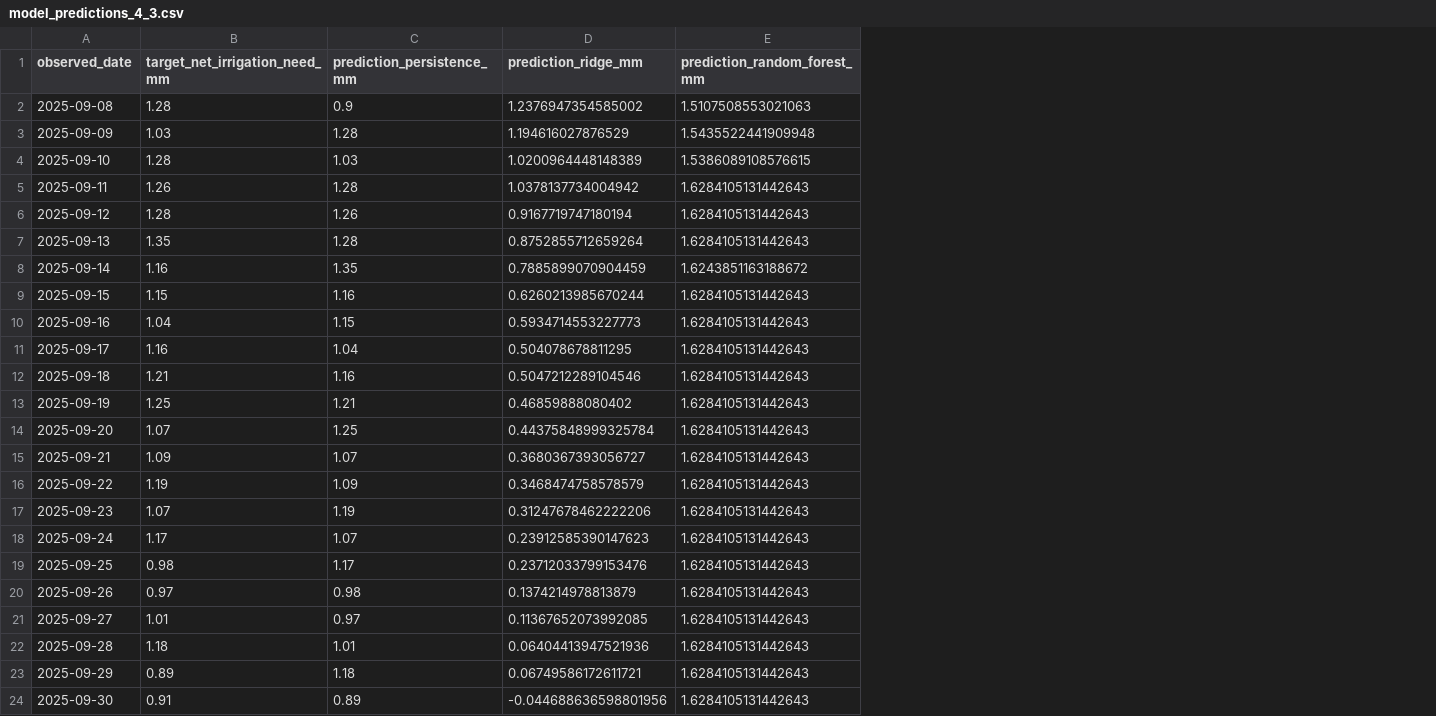
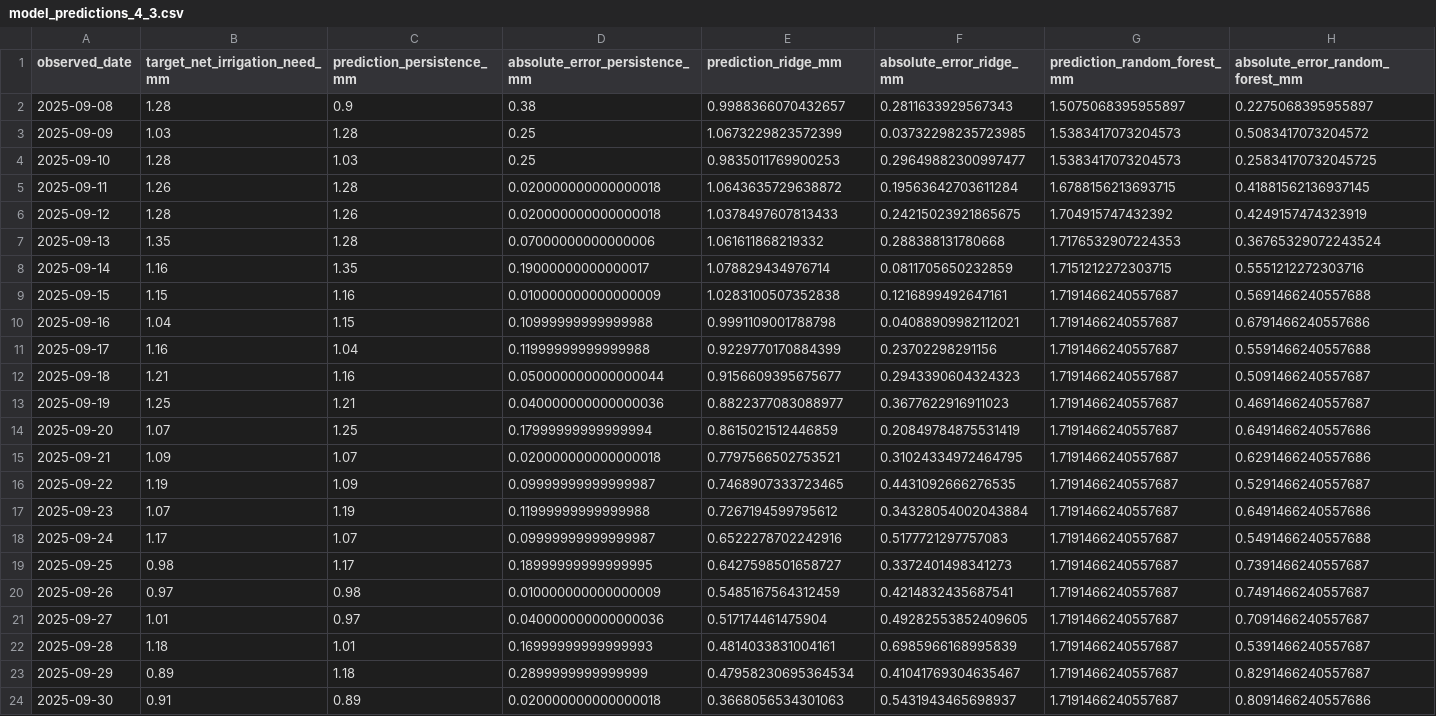
Before and after one commit to al1sr/tfm-regadio-dss, a CSV file: docs/data_samples/model_predictions_4_3.csv, drawn as a sheet; addresses are those after the commit; the diff names each change by its address in the sheet, - before the commit and + after, or states it on an @@ line.

Commit message:
Cerrar procesamiento y modelado del capitulo 4

```diff
--- a/docs/data_samples/model_predictions_4_3.csv
+++ b/docs/data_samples/model_predictions_4_3.csv
+column D (absolute_error_persistence_mm), rows 2-24: 0.38 | 0.25 | 0.25 | 0.020000000000000018 | 0.020000000000000018 | 0.07000000000000006 | 0.19000000000000017 | 0.010000000000000009 | 0.10999999999999988 | 0.11999999999999988 | 0.050000000000000044 | 0.040000000000000036 | 0.17999999999999994 | 0.020000000000000018 | 0.09999999999999987 | 0.11999999999999988 | 0.09999999999999987 | 0.18999999999999995 | 0.010000000000000009 | 0.040000000000000036 | 0.16999999999999993 | 0.2899999999999999 | 0.020000000000000018
+column F (absolute_error_ridge_mm), rows 2-24: 0.2811633929567343 | 0.03732298235723985 | 0.29649882300997477 | 0.19563642703611284 | 0.24215023921865675 | 0.288388131780668 | 0.0811705650232859 | 0.1216899492647161 | 0.04088909982112021 | 0.23702298291156 | 0.2943390604324323 | 0.3677622916911023 | 0.20849784875531419 | 0.31024334972464795 | 0.4431092666276535 | 0.34328054002043884 | 0.5177721297757083 | 0.3372401498341273 | 0.4214832435687541 | 0.49282553852409605 | 0.6985966168995839 | 0.41041769304635467 | 0.5431943465698937
+column H (absolute_error_random_forest_mm), rows 2-24: 0.2275068395955897 | 0.5083417073204572 | 0.25834170732045725 | 0.41881562136937145 | 0.4249157474323919 | 0.36765329072243524 | 0.5551212272303716 | 0.5691466240557688 | 0.6791466240557686 | 0.5591466240557688 | 0.5091466240557687 | 0.4691466240557687 | 0.6491466240557686 | 0.6291466240557686 | 0.5291466240557687 | 0.6491466240557686 | 0.5491466240557688 | 0.7391466240557687 | 0.7491466240557687 | 0.7091466240557687 | 0.5391466240557687 | 0.8291466240557687 | 0.8091466240557686
-E2 (prediction_ridge_mm): 1.2376947354585002
+E2 (prediction_ridge_mm): 0.9988366070432657
-G2 (prediction_random_forest_mm): 1.5107508553021063
+G2 (prediction_random_forest_mm): 1.5075068395955897
-E3 (prediction_ridge_mm): 1.194616027876529
+E3 (prediction_ridge_mm): 1.0673229823572399
-G3 (prediction_random_forest_mm): 1.5435522441909948
+G3 (prediction_random_forest_mm): 1.5383417073204573
-E4 (prediction_ridge_mm): 1.0200964448148389
+E4 (prediction_ridge_mm): 0.9835011769900253
-G4 (prediction_random_forest_mm): 1.5386089108576615
+G4 (prediction_random_forest_mm): 1.5383417073204573
-E5 (prediction_ridge_mm): 1.0378137734004942
+E5 (prediction_ridge_mm): 1.0643635729638872
-G5 (prediction_random_forest_mm): 1.6284105131442643
+G5 (prediction_random_forest_mm): 1.6788156213693715
-E6 (prediction_ridge_mm): 0.9167719747180194
+E6 (prediction_ridge_mm): 1.0378497607813433
-G6 (prediction_random_forest_mm): 1.6284105131442643
+G6 (prediction_random_forest_mm): 1.704915747432392
-E7 (prediction_ridge_mm): 0.8752855712659264
+E7 (prediction_ridge_mm): 1.061611868219332
-G7 (prediction_random_forest_mm): 1.6284105131442643
+G7 (prediction_random_forest_mm): 1.7176532907224353
-E8 (prediction_ridge_mm): 0.7885899070904459
+E8 (prediction_ridge_mm): 1.078829434976714
-G8 (prediction_random_forest_mm): 1.6243851163188672
+G8 (prediction_random_forest_mm): 1.7151212272303715
-E9 (prediction_ridge_mm): 0.6260213985670244
+E9 (prediction_ridge_mm): 1.0283100507352838
-G9:G24 (prediction_random_forest_mm): 1.6284105131442643
+G9:G24 (prediction_random_forest_mm): 1.7191466240557687
-E10 (prediction_ridge_mm): 0.5934714553227773
+E10 (prediction_ridge_mm): 0.9991109001788798
-E11 (prediction_ridge_mm): 0.504078678811295
+E11 (prediction_ridge_mm): 0.9229770170884399
-E12 (prediction_ridge_mm): 0.5047212289104546
+E12 (prediction_ridge_mm): 0.9156609395675677
-E13 (prediction_ridge_mm): 0.46859888080402
+E13 (prediction_ridge_mm): 0.8822377083088977
-E14 (prediction_ridge_mm): 0.44375848999325784
+E14 (prediction_ridge_mm): 0.8615021512446859
-E15 (prediction_ridge_mm): 0.3680367393056727
+E15 (prediction_ridge_mm): 0.7797566502753521
-E16 (prediction_ridge_mm): 0.3468474758578579
+E16 (prediction_ridge_mm): 0.7468907333723465
-E17 (prediction_ridge_mm): 0.31247678462222206
+E17 (prediction_ridge_mm): 0.7267194599795612
-E18 (prediction_ridge_mm): 0.23912585390147623
+E18 (prediction_ridge_mm): 0.6522278702242916
-E19 (prediction_ridge_mm): 0.23712033799153476
+E19 (prediction_ridge_mm): 0.6427598501658727
-E20 (prediction_ridge_mm): 0.1374214978813879
+E20 (prediction_ridge_mm): 0.5485167564312459
-E21 (prediction_ridge_mm): 0.11367652073992085
+E21 (prediction_ridge_mm): 0.517174461475904
-E22 (prediction_ridge_mm): 0.06404413947521936
+E22 (prediction_ridge_mm): 0.4814033831004161
-E23 (prediction_ridge_mm): 0.06749586172611721
+E23 (prediction_ridge_mm): 0.47958230695364534
-E24 (prediction_ridge_mm): -0.044688636598801956
+E24 (prediction_ridge_mm): 0.3668056534301063
```
Also changed, not shown: 20 other files.
